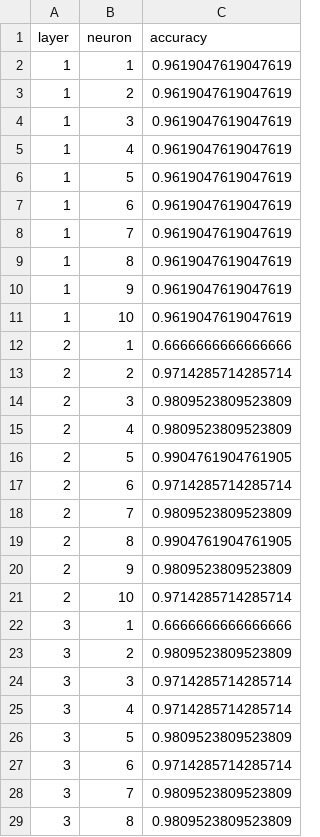
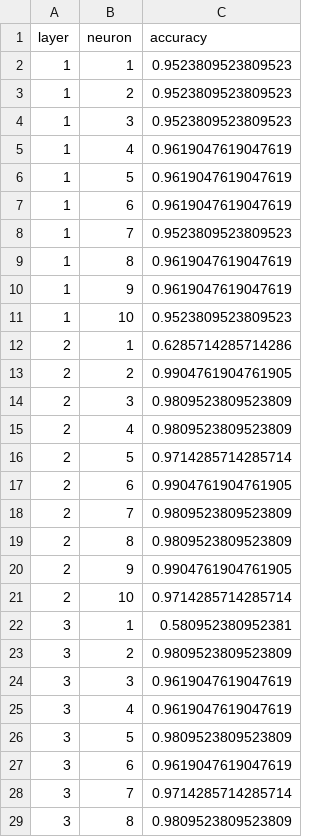
Before and after one commit to juanpablos/CC5114-Projects, a CSV file: Class 02/src/Analysis/layer_vs_neuron_seed.csv, drawn as a sheet; only a part is shown; the diff covers the shown part only.

```diff
--- a/Class 02/src/Analysis/layer_vs_neuron_seed.csv
+++ b/Class 02/src/Analysis/layer_vs_neuron_seed.csv
@@ -1,5 +1,5 @@
 layer,neuron,accuracy
-1,1,0.9619047619047619
-1,2,0.9619047619047619
-1,3,0.9619047619047619
+1,1,0.9523809523809523
+1,2,0.9523809523809523
+1,3,0.9523809523809523
 1,4,0.9619047619047619
@@ -7,23 +7,23 @@ layer,neuron,accuracy
 1,6,0.9619047619047619
-1,7,0.9619047619047619
+1,7,0.9523809523809523
 1,8,0.9619047619047619
 1,9,0.9619047619047619
-1,10,0.9619047619047619
-2,1,0.6666666666666666
-2,2,0.9714285714285714
+1,10,0.9523809523809523
+2,1,0.6285714285714286
+2,2,0.9904761904761905
 2,3,0.9809523809523809
 2,4,0.9809523809523809
-2,5,0.9904761904761905
-2,6,0.9714285714285714
+2,5,0.9714285714285714
+2,6,0.9904761904761905
 2,7,0.9809523809523809
-2,8,0.9904761904761905
-2,9,0.9809523809523809
+2,8,0.9809523809523809
+2,9,0.9904761904761905
 2,10,0.9714285714285714
-3,1,0.6666666666666666
+3,1,0.580952380952381
 3,2,0.9809523809523809
-3,3,0.9714285714285714
-3,4,0.9714285714285714
+3,3,0.9619047619047619
+3,4,0.9619047619047619
 3,5,0.9809523809523809
-3,6,0.9714285714285714
-3,7,0.9809523809523809
+3,6,0.9619047619047619
+3,7,0.9714285714285714
 3,8,0.9809523809523809
```
Also changed, not shown: 10 edited cells elsewhere in this file, Class 02/src/Analysis/hidden_impact.csv, Class 02/src/Analysis/learning_rate_comp_shuffled.csv, 45 other files.
